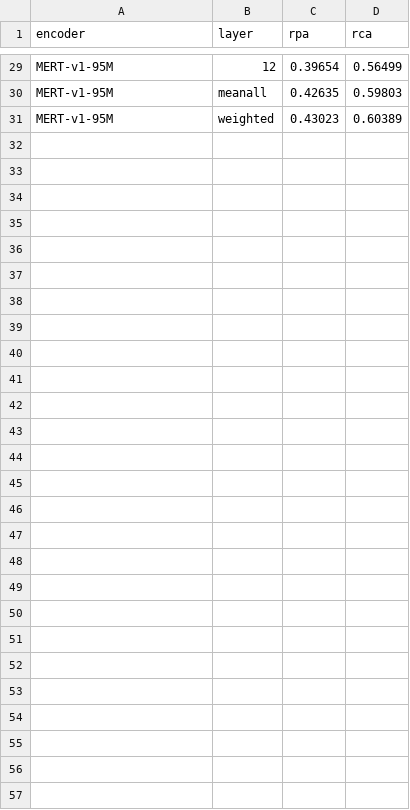
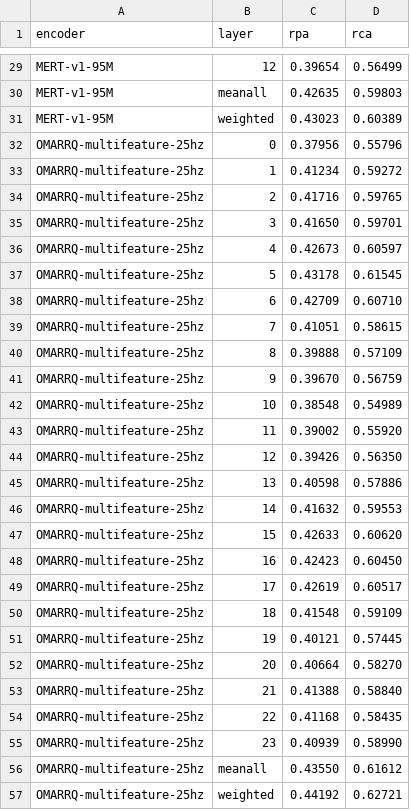
Before and after one commit to SidSaxena/MARBLE, a CSV file: docs/figures/hooktheory_melody_multihead/layer_curves.csv, drawn as a sheet; only a part is shown, gaps mark what is left out; the diff names each change by its address in the sheet, - before the commit and + after, or states it on an @@ line.

Commit message:
results(hooktheory): OMAR-RQ curves + gates from the fixed retest — 3-encoder HTM dataset complete (0 aliased heads)

```diff
--- a/docs/figures/hooktheory_melody_multihead/layer_curves.csv
+++ b/docs/figures/hooktheory_melody_multihead/layer_curves.csv
+row 32: OMARRQ-multifeature-25hz | 0 | 0.37956 | 0.55796
+row 33: OMARRQ-multifeature-25hz | 1 | 0.41234 | 0.59272
+row 34: OMARRQ-multifeature-25hz | 2 | 0.41716 | 0.59765
+row 35: OMARRQ-multifeature-25hz | 3 | 0.41650 | 0.59701
+row 36: OMARRQ-multifeature-25hz | 4 | 0.42673 | 0.60597
+row 37: OMARRQ-multifeature-25hz | 5 | 0.43178 | 0.61545
+row 38: OMARRQ-multifeature-25hz | 6 | 0.42709 | 0.60710
+row 39: OMARRQ-multifeature-25hz | 7 | 0.41051 | 0.58615
+row 40: OMARRQ-multifeature-25hz | 8 | 0.39888 | 0.57109
+row 41: OMARRQ-multifeature-25hz | 9 | 0.39670 | 0.56759
+row 42: OMARRQ-multifeature-25hz | 10 | 0.38548 | 0.54989
+row 43: OMARRQ-multifeature-25hz | 11 | 0.39002 | 0.55920
+row 44: OMARRQ-multifeature-25hz | 12 | 0.39426 | 0.56350
+row 45: OMARRQ-multifeature-25hz | 13 | 0.40598 | 0.57886
+row 46: OMARRQ-multifeature-25hz | 14 | 0.41632 | 0.59553
+row 47: OMARRQ-multifeature-25hz | 15 | 0.42633 | 0.60620
+row 48: OMARRQ-multifeature-25hz | 16 | 0.42423 | 0.60450
+row 49: OMARRQ-multifeature-25hz | 17 | 0.42619 | 0.60517
+row 50: OMARRQ-multifeature-25hz | 18 | 0.41548 | 0.59109
+row 51: OMARRQ-multifeature-25hz | 19 | 0.40121 | 0.57445
+row 52: OMARRQ-multifeature-25hz | 20 | 0.40664 | 0.58270
+row 53: OMARRQ-multifeature-25hz | 21 | 0.41388 | 0.58840
+row 54: OMARRQ-multifeature-25hz | 22 | 0.41168 | 0.58435
+row 55: OMARRQ-multifeature-25hz | 23 | 0.40939 | 0.58990
+row 56: OMARRQ-multifeature-25hz | meanall | 0.43550 | 0.61612
+row 57: OMARRQ-multifeature-25hz | weighted | 0.44192 | 0.62721
```
Also changed, not shown: docs/figures/hooktheory_melody_multihead/layer_gates.csv.
